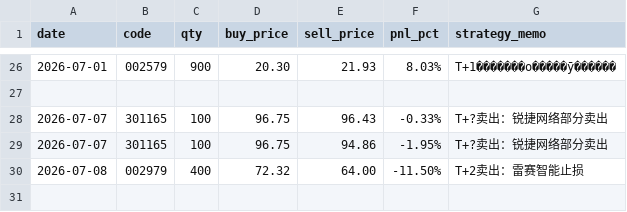
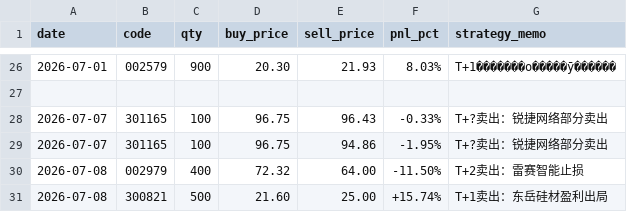
Before and after one commit to quantjuzi/fanbao_strategy, a CSV file: trade_log.csv, drawn as a sheet; only a part is shown, gaps mark what is left out; the diff names each change by its address in the sheet, - before the commit and + after, or states it on an @@ line.

Commit message:
add 7/8卖出: 东岳硅材盈利+15.7%

```diff
--- a/trade_log.csv
+++ b/trade_log.csv
+row 31: 2026-07-08 | 300821 | 500 | 21.60 | 25.00 | +15.74% | T+1卖出：东岳硅材盈利出局
```
